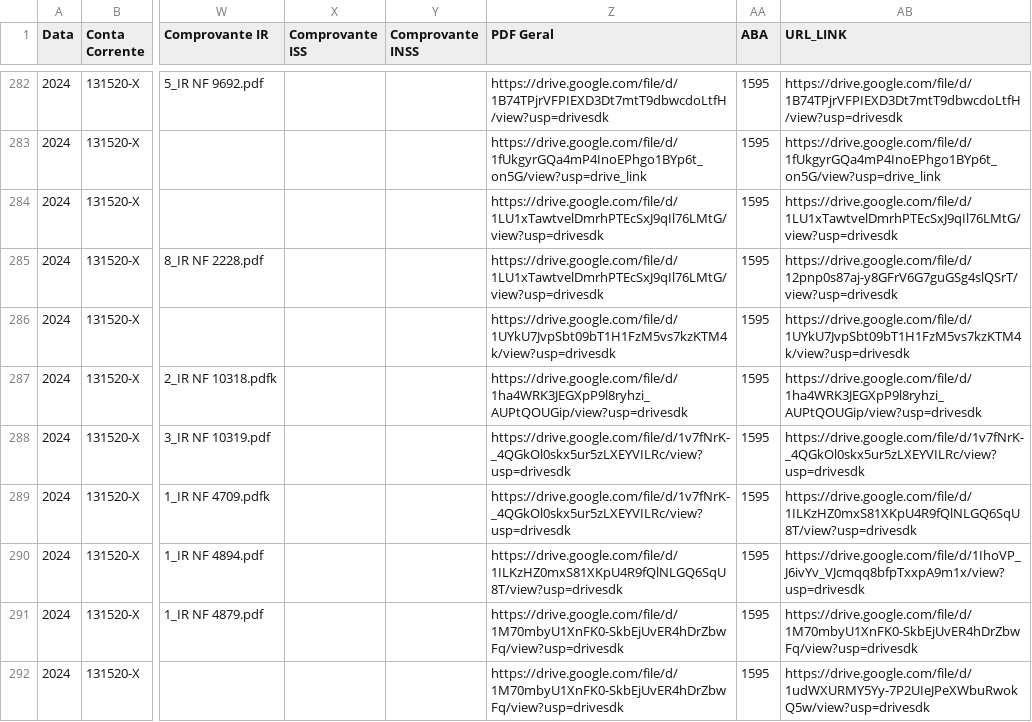
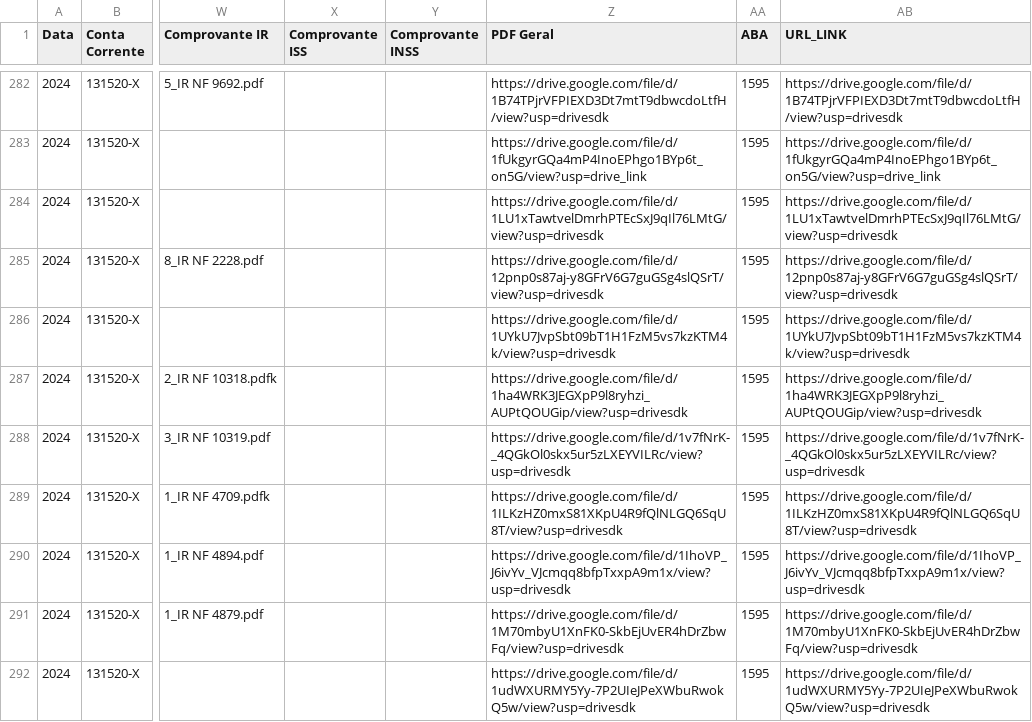
Before and after one commit to controleconveniosmaringa-a11y/controle-emendas, a CSV file: dados.csv, drawn as a sheet; only a part is shown, gaps mark what is left out; the diff covers the shown part only; the diff names each change by its address in the sheet, - before the commit and + after, or states it on an @@ line.

Commit message:
Atualização contábil em tempo real via painel de controle 📊

```diff
--- a/dados.csv
+++ b/dados.csv
-Z285 (PDF Geral): https://drive.google.com/file/d/1LU1xTawtvelDmrhPTEcSxJ9qIl76LMtG/view?usp=drivesdk
+Z285 (PDF Geral): https://drive.google.com/file/d/12pnp0s87aj-y8GFrV6G7guGSg4slQSrT/view?usp=drivesdk
-Z289 (PDF Geral): https://drive.google.com/file/d/1v7fNrK-_4QGkOl0skx5ur5zLXEYVILRc/view?usp=drivesdk
+Z289 (PDF Geral): https://drive.google.com/file/d/1ILKzHZ0mxS81XKpU4R9fQlNLGQ6SqU8T/view?usp=drivesdk
-Z290 (PDF Geral): https://drive.google.com/file/d/1ILKzHZ0mxS81XKpU4R9fQlNLGQ6SqU8T/view?usp=drivesdk
+Z290 (PDF Geral): https://drive.google.com/file/d/1IhoVP_J6ivYv_VJcmqq8bfpTxxpA9m1x/view?usp=drivesdk
-Z292 (PDF Geral): https://drive.google.com/file/d/1M70mbyU1XnFK0-SkbEjUvER4hDrZbwFq/view?usp=drivesdk
+Z292 (PDF Geral): https://drive.google.com/file/d/1udWXURMY5Yy-7P2UIeJPeXWbuRwokQ5w/view?usp=drivesdk
```
Also changed, not shown: 37 edited cells elsewhere in this file.
